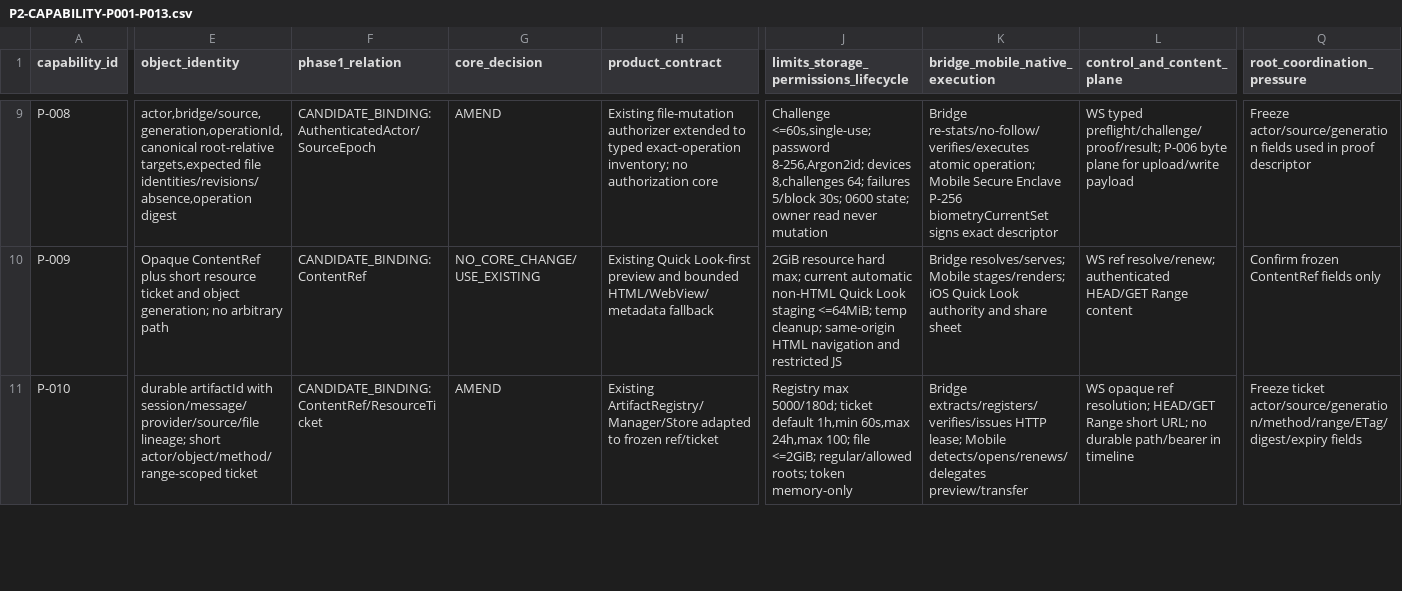
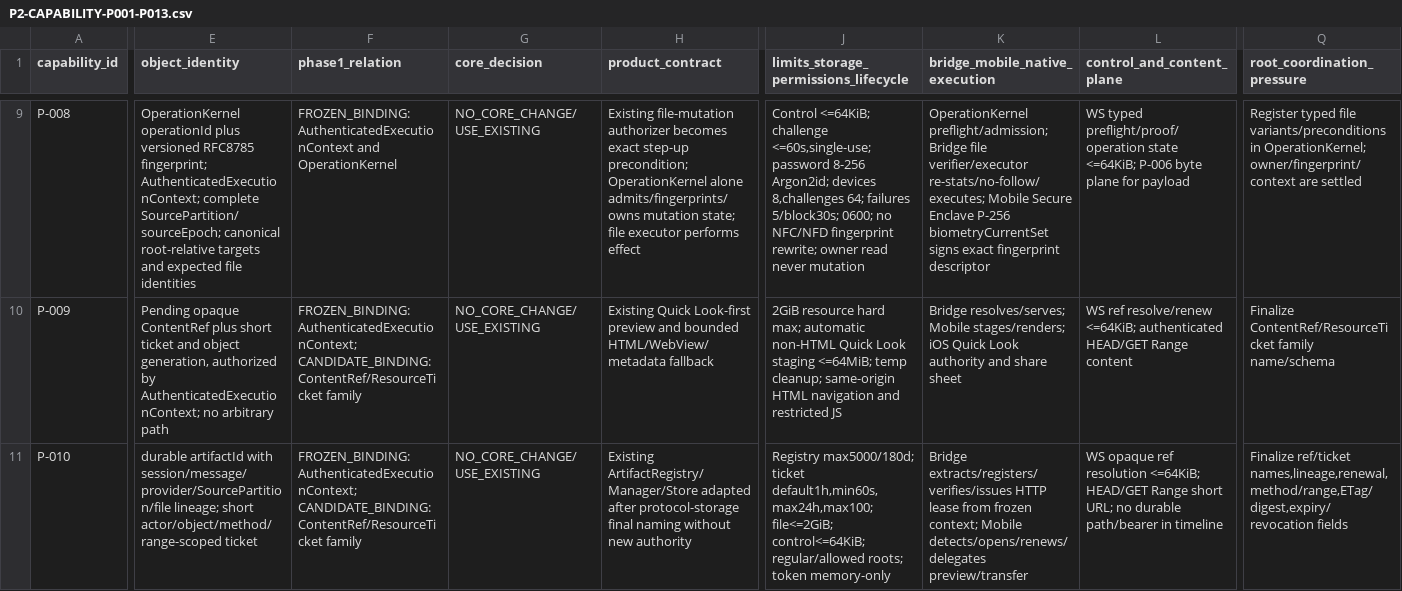
Before and after one commit to hututuo/ccpocket, a CSV file: docs/design/codex-kernel-v4/drafts/P2-CAPABILITY-P001-P013.csv, drawn as a sheet; only a part is shown, gaps mark what is left out; the diff covers the shown part only; the diff names each change by its address in the sheet, - before the commit and + after, or states it on an @@ line.

```diff
--- a/docs/design/codex-kernel-v4/drafts/P2-CAPABILITY-P001-P013.csv
+++ b/docs/design/codex-kernel-v4/drafts/P2-CAPABILITY-P001-P013.csv
-E9 (object_identity): actor,bridge/source,generation,operationId,canonical root-relative targets,expected file identities/revisions/absence,operation digest
+E9 (object_identity): OperationKernel operationId plus versioned RFC8785 fingerprint; AuthenticatedExecutionContext; complete SourcePartition/sourceEpoch; canonical root-relative targets and expected file identities
-F9 (phase1_relation): CANDIDATE_BINDING: AuthenticatedActor/SourceEpoch
+F9 (phase1_relation): FROZEN_BINDING: AuthenticatedExecutionContext and OperationKernel
-G9 (core_decision): AMEND
+G9 (core_decision): NO_CORE_CHANGE/USE_EXISTING
-H9 (product_contract): …file-mutation authorizer extended to typed exact-operation inventory; no authorization core
+H9 (product_contract): …file-mutation authorizer becomes exact step-up precondition; OperationKernel alone admits/fingerprints/owns mutation state; file executor performs effect
-J9: Challenge <=60s,single-use; password 8-256,Argon2id; devices 8,challenges 64; failures 5/block 30s; 0600 state; owner read…
+J9: Control <=64KiB; challenge <=60s,single-use; password 8-256 Argon2id; devices 8,challenges 64; failures 5/block30s; 0600; no NFC/NFD fingerprint rewrite; owner read…
-K9 (bridge_mobile_native_execution): Bridge re-stats/no-follow/verifies/executes atomic operation; Mobile Secure Enclave P-256 biometryCurrentSet signs exact descriptor
+K9 (bridge_mobile_native_execution): OperationKernel preflight/admission; Bridge file verifier/executor re-stats/no-follow/executes; Mobile Secure Enclave P-256 biometryCurrentSet signs exact fingerprint descriptor
-L9 (control_and_content_plane): WS typed preflight/challenge/proof/result; P-006 byte plane for upload/write payload
+L9 (control_and_content_plane): WS typed preflight/proof/operation state <=64KiB; P-006 byte plane for payload
-Q9 (root_coordination_pressure): Freeze actor/source/generation fields used in proof descriptor
+Q9 (root_coordination_pressure): Register typed file variants/preconditions in OperationKernel; owner/fingerprint/context are settled
-E10 (object_identity): Opaque ContentRef plus short resource ticket and object generation; no arbitrary…
+E10 (object_identity): Pending opaque ContentRef plus short ticket and object generation, authorized by AuthenticatedExecutionContext; no arbitrary…
-F10 (phase1_relation): CANDIDATE_BINDING: ContentRef
+F10 (phase1_relation): FROZEN_BINDING: AuthenticatedExecutionContext; CANDIDATE_BINDING: ContentRef/ResourceTicket family
-J10: …hard max; current automatic non-HTML…
+J10: …hard max; automatic non-HTML…
-L10 (control_and_content_plane): WS ref resolve/renew; authenticated HEAD/GET…
+L10 (control_and_content_plane): WS ref resolve/renew <=64KiB; authenticated HEAD/GET…
-Q10 (root_coordination_pressure): Confirm frozen ContentRef fields only
+Q10 (root_coordination_pressure): Finalize ContentRef/ResourceTicket family name/schema
-E11 (object_identity): …artifactId with session/message/provider/source/file lineage; short…
+E11 (object_identity): …artifactId with session/message/provider/SourcePartition/file lineage; short…
-F11 (phase1_relation): CANDIDATE_BINDING: ContentRef/ResourceTicket
+F11 (phase1_relation): FROZEN_BINDING: AuthenticatedExecutionContext; CANDIDATE_BINDING: ContentRef/ResourceTicket family
-G11 (core_decision): AMEND
+G11 (core_decision): NO_CORE_CHANGE/USE_EXISTING
-H11 (product_contract): …ArtifactRegistry/Manager/Store adapted to frozen ref/ticket
+H11 (product_contract): …ArtifactRegistry/Manager/Store adapted after protocol-storage final naming without new authority
-J11: Registry max 5000/180d; ticket default 1h,min 60s,max 24h,max 100; file <=2GiB; regular/allowed roots;…
+J11: Registry max5000/180d; ticket default1h,min60s,max24h,max100; file<=2GiB; control<=64KiB; regular/allowed roots;…
-K11 (bridge_mobile_native_execution): …extracts/registers/verifies/issues HTTP lease; Mobile detects/opens/renews/delegates…
+K11 (bridge_mobile_native_execution): …extracts/registers/verifies/issues HTTP lease from frozen context; Mobile detects/opens/renews/delegates…
-L11 (control_and_content_plane): …opaque ref resolution; HEAD/GET Range…
+L11 (control_and_content_plane): …opaque ref resolution <=64KiB; HEAD/GET Range…
-Q11 (root_coordination_pressure): Freeze ticket actor/source/generation/method/range/ETag/digest/expiry fields
+Q11 (root_coordination_pressure): Finalize ref/ticket names,lineage,renewal,method/range,ETag/digest,expiry/revocation fields
```
Also changed, not shown: 99 edited cells elsewhere in this file, 1 other file.
